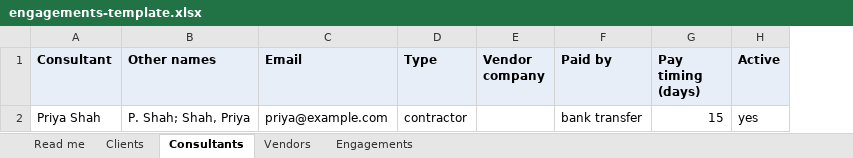
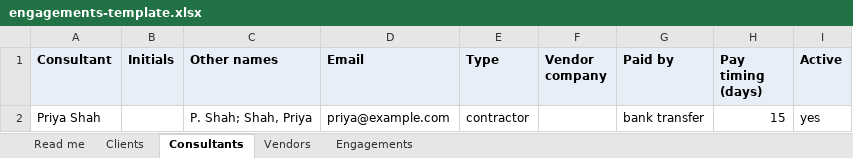
Before and after one commit to ARathie/finance-ops-agent, an Excel workbook: templates/engagements-template.xlsx, sheet Consultants, drawn as a sheet; values as stored, in another font and other column widths than the file's, no borders; the diff names each change by its address in the sheet, - before the commit and + after, or states it on an @@ line.

```diff
--- a/templates/engagements-template.xlsx (sheet Consultants)
+++ b/templates/engagements-template.xlsx (sheet Consultants)
+column B (Initials), empty
```
Also changed, not shown: sheet Clients, 32 other files.
